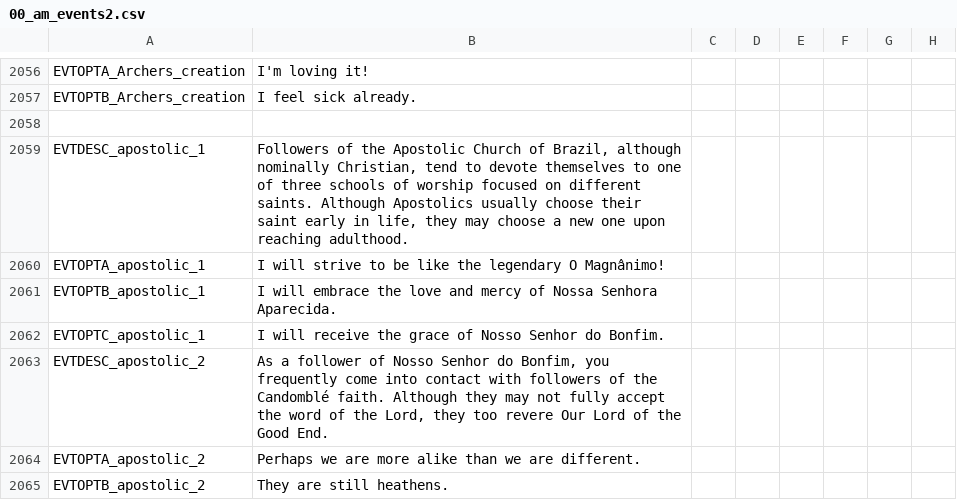
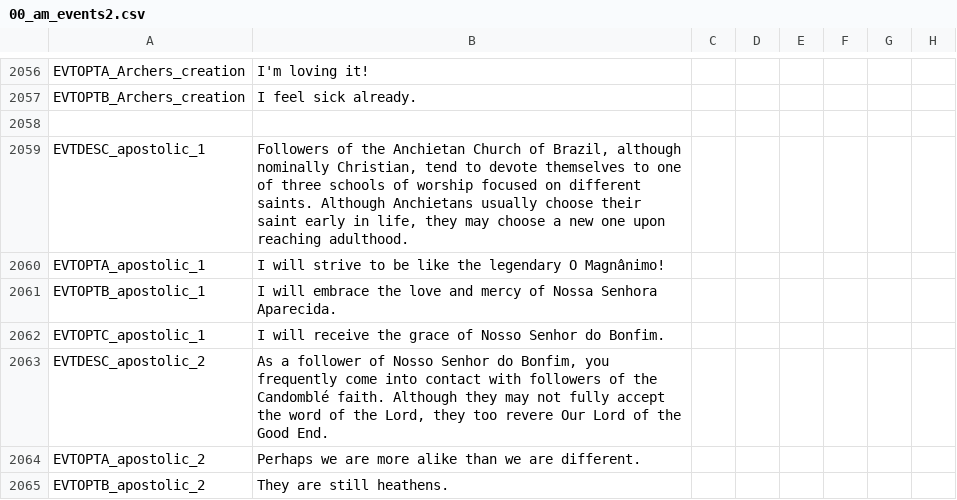
Before and after one commit to MrBadaniel/Aguila-o-Sol, a CSV file: localisation/00_am_events2.csv, drawn as a sheet; only a part is shown, gaps mark what is left out; the diff names each change by its address in the sheet, - before the commit and + after, or states it on an @@ line.

Commit message:
Adds changes to Quebec, Fallen Saint trait,

```diff
--- a/localisation/00_am_events2.csv
+++ b/localisation/00_am_events2.csv
-B2059: …of the Apostolic Church of Brazil, although nominally Christian, tend to devote themselves to one of three schools of worship focused on different saints. Although Apostolics usually choose…
+B2059: …of the Anchietan Church of Brazil, although nominally Christian, tend to devote themselves to one of three schools of worship focused on different saints. Although Anchietans usually choose…
```
Also changed, not shown: 13 other files.
